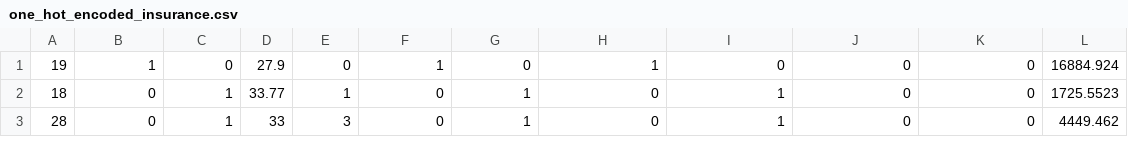
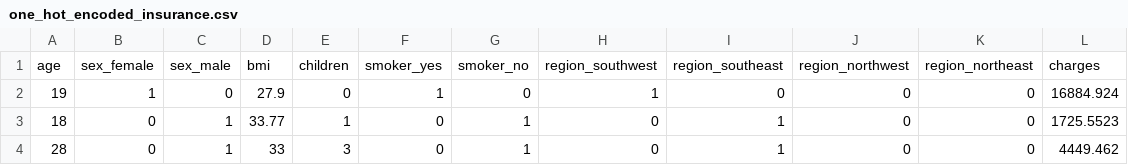
Before and after one commit to Vedant1808/ML-Framework, a CSV file: ml-course/regression/linear/datasets/Insurance/one_hot_encoded_insurance.csv, drawn as a sheet; only a part is shown; the diff names each change by its address in the sheet, - before the commit and + after, or states it on an @@ line.

```diff
--- a/ml-course/regression/linear/datasets/Insurance/one_hot_encoded_insurance.csv
+++ b/ml-course/regression/linear/datasets/Insurance/one_hot_encoded_insurance.csv
+row 1: age | sex_female | sex_male | bmi | children | smoker_yes | smoker_no | region_southwest | region_southeast | region_northwest | region_northeast | charges
```
Also changed, not shown: ml-course/regression/linear/datasets/Insurance/history.csv, 7 other files.
